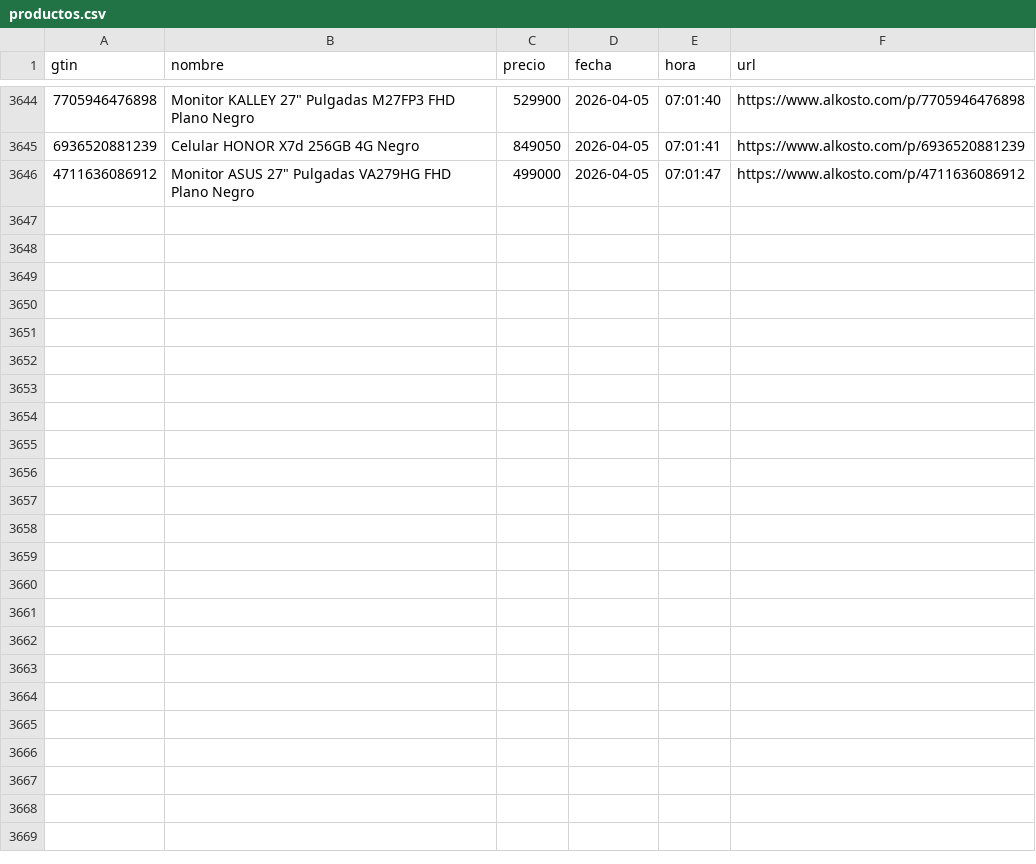
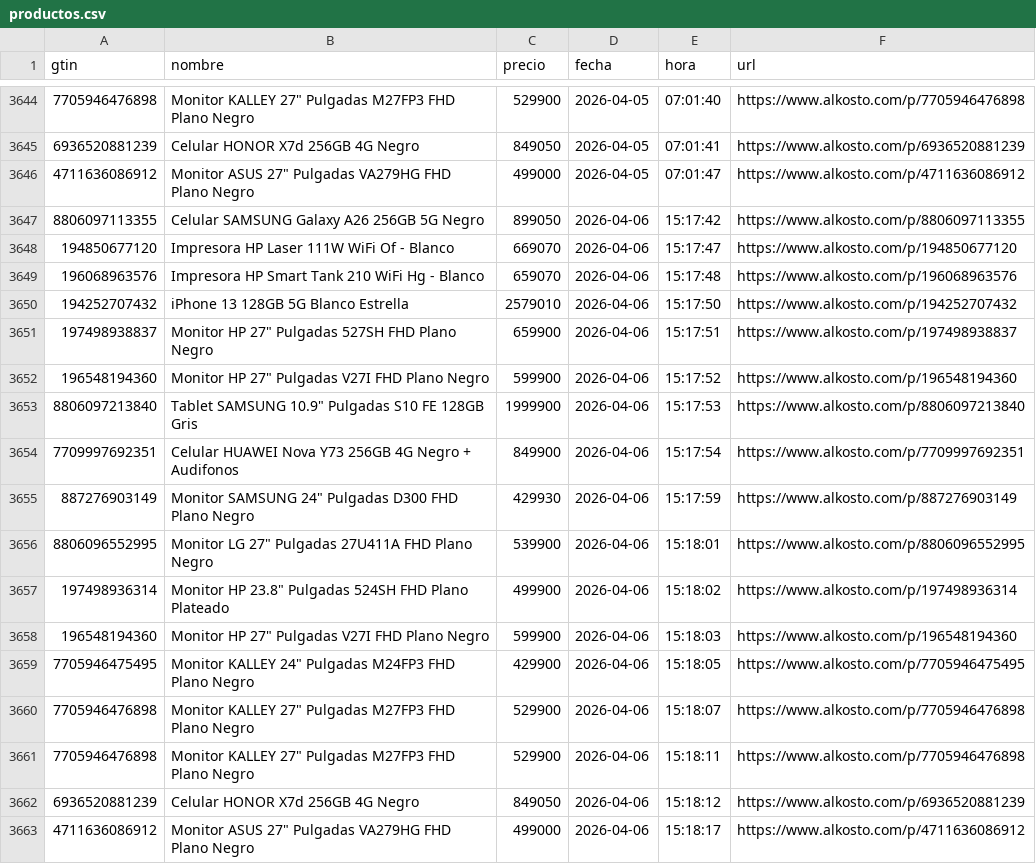
Before and after one commit to Devin-mac/AlkostoAlertPrice, a CSV file: productos.csv, drawn as a sheet; only a part is shown, gaps mark what is left out.

```diff
--- a/productos.csv
+++ b/productos.csv
@@ -3646 +3646,18 @@ gtin,nombre,precio,fecha,hora,url
 4711636086912,"Monitor ASUS 27"" Pulgadas VA279HG FHD Plano Negro",499000,2026-04-05,07:01:47,https://www.alkosto.com/p/4711636086912
+8806097113355,Celular SAMSUNG Galaxy A26 256GB 5G Negro,899050,2026-04-06,15:17:42,https://www.alkosto.com/p/8806097113355
+194850677120,Impresora HP Laser 111W WiFi Of - Blanco,669070,2026-04-06,15:17:47,https://www.alkosto.com/p/194850677120
+196068963576,Impresora HP Smart Tank 210 WiFi Hg - Blanco,659070,2026-04-06,15:17:48,https://www.alkosto.com/p/196068963576
+194252707432,iPhone 13 128GB 5G Blanco Estrella,2579010,2026-04-06,15:17:50,https://www.alkosto.com/p/194252707432
+197498938837,"Monitor HP 27"" Pulgadas 527SH FHD Plano Negro",659900,2026-04-06,15:17:51,https://www.alkosto.com/p/197498938837
+196548194360,"Monitor HP 27"" Pulgadas V27I FHD Plano Negro",599900,2026-04-06,15:17:52,https://www.alkosto.com/p/196548194360
+8806097213840,"Tablet SAMSUNG 10.9"" Pulgadas S10 FE 128GB Gris",1999900,2026-04-06,15:17:53,https://www.alkosto.com/p/8806097213840
+7709997692351,Celular HUAWEI Nova Y73 256GB 4G Negro + Audifonos,849900,2026-04-06,15:17:54,https://www.alkosto.com/p/7709997692351
+887276903149,"Monitor SAMSUNG 24"" Pulgadas D300 FHD Plano Negro",429930,2026-04-06,15:17:59,https://www.alkosto.com/p/887276903149
+8806096552995,"Monitor LG 27"" Pulgadas 27U411A FHD Plano Negro",539900,2026-04-06,15:18:01,https://www.alkosto.com/p/8806096552995
+197498936314,"Monitor HP 23.8"" Pulgadas 524SH FHD Plano Plateado",499900,2026-04-06,15:18:02,https://www.alkosto.com/p/197498936314
+196548194360,"Monitor HP 27"" Pulgadas V27I FHD Plano Negro",599900,2026-04-06,15:18:03,https://www.alkosto.com/p/196548194360
+7705946475495,"Monitor KALLEY 24"" Pulgadas M24FP3 FHD Plano Negro",429900,2026-04-06,15:18:05,https://www.alkosto.com/p/7705946475495
+7705946476898,"Monitor KALLEY 27"" Pulgadas M27FP3 FHD Plano Negro",529900,2026-04-06,15:18:07,https://www.alkosto.com/p/7705946476898
+7705946476898,"Monitor KALLEY 27"" Pulgadas M27FP3 FHD Plano Negro",529900,2026-04-06,15:18:11,https://www.alkosto.com/p/7705946476898
+6936520881239,Celular HONOR X7d 256GB 4G Negro,849050,2026-04-06,15:18:12,https://www.alkosto.com/p/6936520881239
+4711636086912,"Monitor ASUS 27"" Pulgadas VA279HG FHD Plano Negro",499000,2026-04-06,15:18:17,https://www.alkosto.com/p/4711636086912
```
Also changed, not shown: 1 other file.
